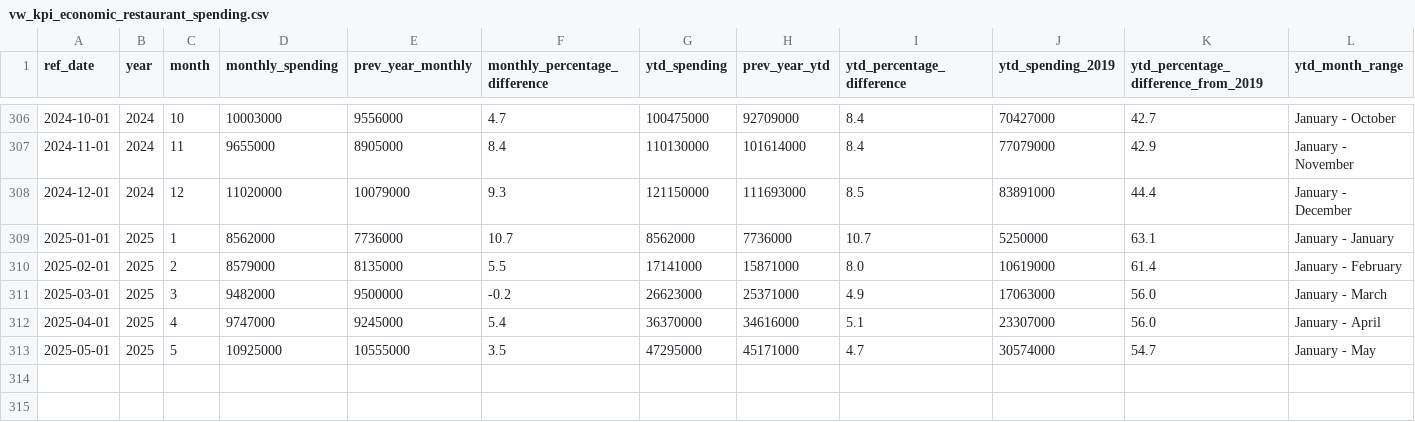
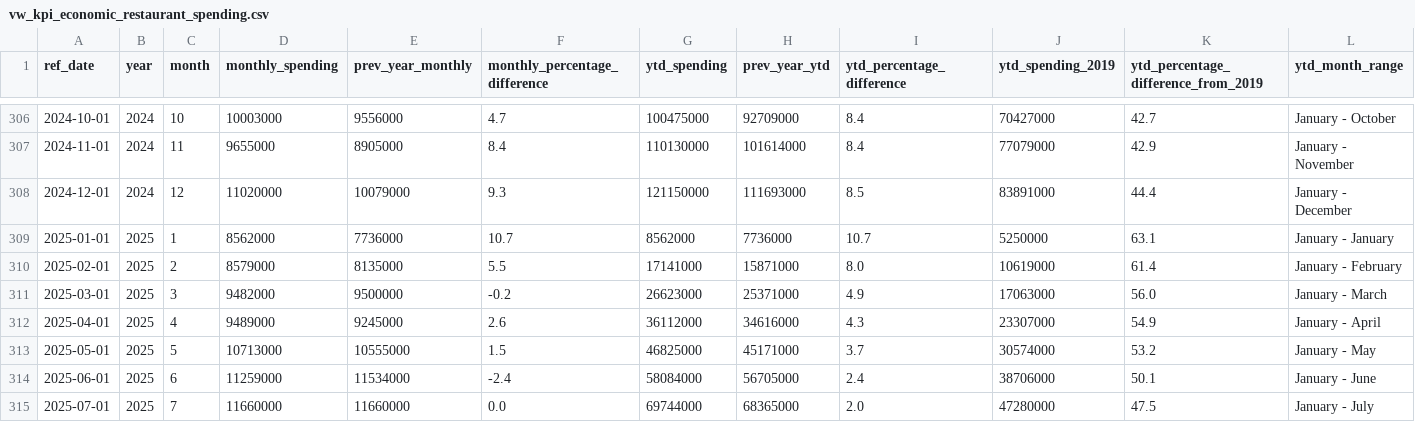
Before and after one commit to ytgov/tourism-indicators, a CSV file: data/vw_kpi_economic_restaurant_spending.csv, drawn as a sheet; only a part is shown, gaps mark what is left out.

```diff
--- a/data/vw_kpi_economic_restaurant_spending.csv
+++ b/data/vw_kpi_economic_restaurant_spending.csv
@@ -311,3 +311,5 @@ ref_date,year,month,monthly_spending,prev_year_monthly,monthly_percentage_differ
 2025-03-01,2025,3,9482000,9500000,-0.2,26623000,25371000,4.9,17063000,56.0,January - March
-2025-04-01,2025,4,9747000,9245000,5.4,36370000,34616000,5.1,23307000,56.0,January - April
-2025-05-01,2025,5,10925000,10555000,3.5,47295000,45171000,4.7,30574000,54.7,January - May
+2025-04-01,2025,4,9489000,9245000,2.6,36112000,34616000,4.3,23307000,54.9,January - April
+2025-05-01,2025,5,10713000,10555000,1.5,46825000,45171000,3.7,30574000,53.2,January - May
+2025-06-01,2025,6,11259000,11534000,-2.4,58084000,56705000,2.4,38706000,50.1,January - June
+2025-07-01,2025,7,11660000,11660000,0.0,69744000,68365000,2.0,47280000,47.5,January - July
```
Also changed, not shown: data/vw_bc_yearly_border_crossings_by_country_of_origin.csv, data/vw_kpi_economic_retail_spending.csv, 23 other files.
